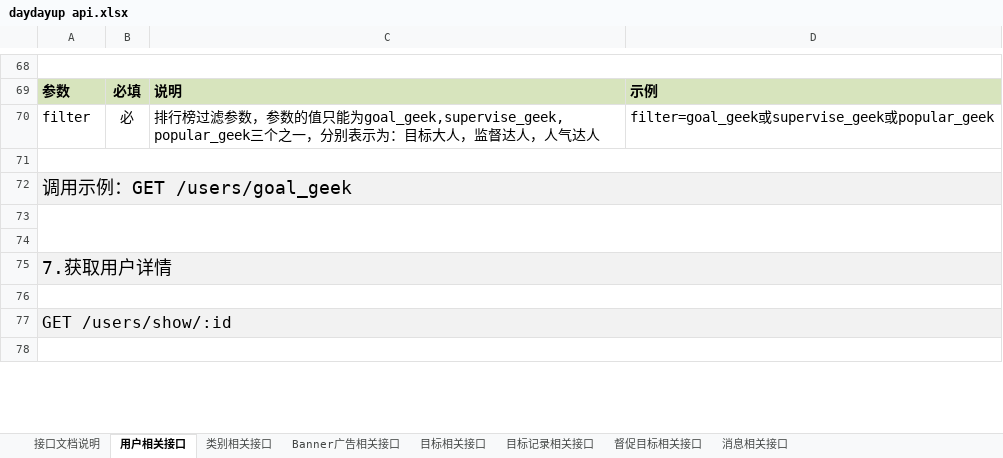
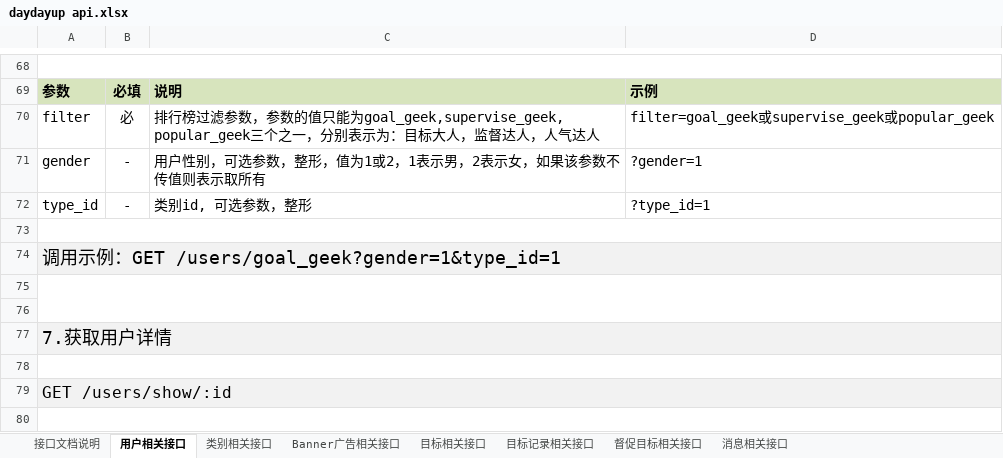
Before and after one commit to tomwey/daydayup, an Excel workbook: daydayup api.xlsx, sheet 用户相关接口, drawn as a sheet; only a part is shown, gaps mark what is left out; values as stored, in another font and other column widths than the file's, no borders; addresses are those after the commit; the diff names each change by its address in the sheet, - before the commit and + after, or states it on an @@ line.

Commit message:
xxxxx

```diff
--- a/daydayup api.xlsx (sheet 用户相关接口)
+++ b/daydayup api.xlsx (sheet 用户相关接口)
+row 71: gender | - | 用户性别，可选参数，整形，值为1或2，1表示男，2表示女，如果该参数不传值则表示取所有 | ?gender=1
+row 72: type_id | - | 类别id, 可选参数，整形 | ?type_id=1
-A74: 调用示例：GET /users/goal_geek
+A74: 调用示例：GET /users/goal_geek?gender=1&type_id=1
```
